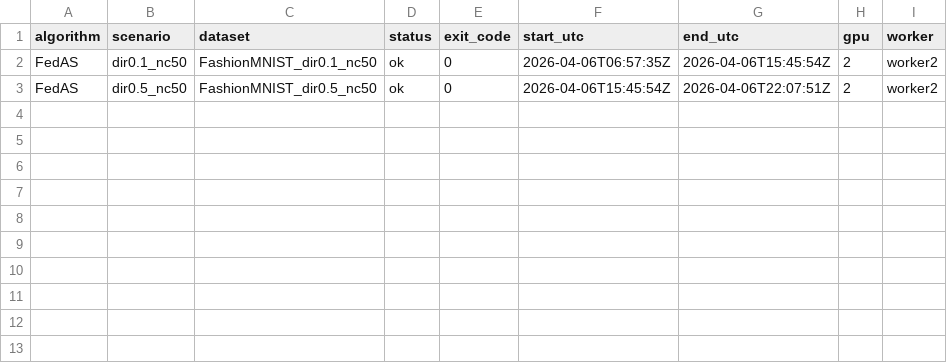
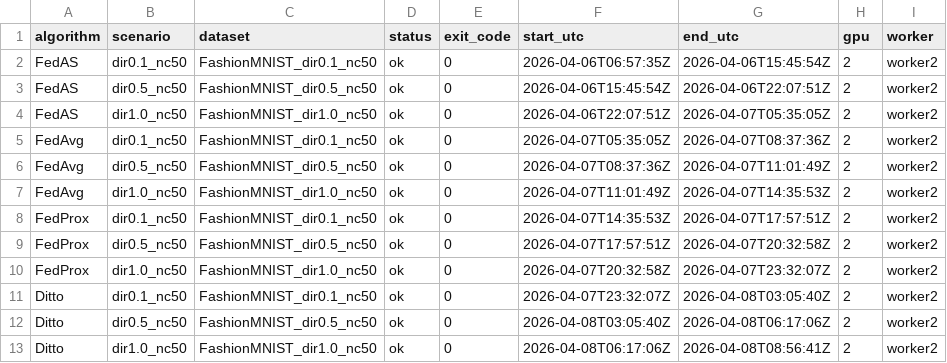
Before and after one commit to riceCakeSsamanKo/FedCD, a CSV file: FedCD-Baseline/batch_runs/baselines_vgg8_fashionmnist_dir_only_nc50_parallel/worker2/date_20260406/time_065735/status.csv, drawn as a sheet.

Commit message:
baseline log 추가

```diff
--- a/FedCD-Baseline/batch_runs/baselines_vgg8_fashionmnist_dir_only_nc50_parallel/worker2/date_20260406/time_065735/status.csv
+++ b/FedCD-Baseline/batch_runs/baselines_vgg8_fashionmnist_dir_only_nc50_parallel/worker2/date_20260406/time_065735/status.csv
@@ -3 +3,11 @@ FedAS,dir0.1_nc50,FashionMNIST_dir0.1_nc50,ok,0,2026-04-06T06:57:35Z,2026-04-06T
 FedAS,dir0.5_nc50,FashionMNIST_dir0.5_nc50,ok,0,2026-04-06T15:45:54Z,2026-04-06T22:07:51Z,2,worker2
+FedAS,dir1.0_nc50,FashionMNIST_dir1.0_nc50,ok,0,2026-04-06T22:07:51Z,2026-04-07T05:35:05Z,2,worker2
+FedAvg,dir0.1_nc50,FashionMNIST_dir0.1_nc50,ok,0,2026-04-07T05:35:05Z,2026-04-07T08:37:36Z,2,worker2
+FedAvg,dir0.5_nc50,FashionMNIST_dir0.5_nc50,ok,0,2026-04-07T08:37:36Z,2026-04-07T11:01:49Z,2,worker2
+FedAvg,dir1.0_nc50,FashionMNIST_dir1.0_nc50,ok,0,2026-04-07T11:01:49Z,2026-04-07T14:35:53Z,2,worker2
+FedProx,dir0.1_nc50,FashionMNIST_dir0.1_nc50,ok,0,2026-04-07T14:35:53Z,2026-04-07T17:57:51Z,2,worker2
+FedProx,dir0.5_nc50,FashionMNIST_dir0.5_nc50,ok,0,2026-04-07T17:57:51Z,2026-04-07T20:32:58Z,2,worker2
+FedProx,dir1.0_nc50,FashionMNIST_dir1.0_nc50,ok,0,2026-04-07T20:32:58Z,2026-04-07T23:32:07Z,2,worker2
+Ditto,dir0.1_nc50,FashionMNIST_dir0.1_nc50,ok,0,2026-04-07T23:32:07Z,2026-04-08T03:05:40Z,2,worker2
+Ditto,dir0.5_nc50,FashionMNIST_dir0.5_nc50,ok,0,2026-04-08T03:05:40Z,2026-04-08T06:17:06Z,2,worker2
+Ditto,dir1.0_nc50,FashionMNIST_dir1.0_nc50,ok,0,2026-04-08T06:17:06Z,2026-04-08T08:56:41Z,2,worker2
```
Also changed, not shown: FedCD-Baseline/batch_runs/baselines_vgg8_fashionmnist_dir_only_nc50_parallel/worker3/date_20260406/time_065736/status.csv, 2 other files.
